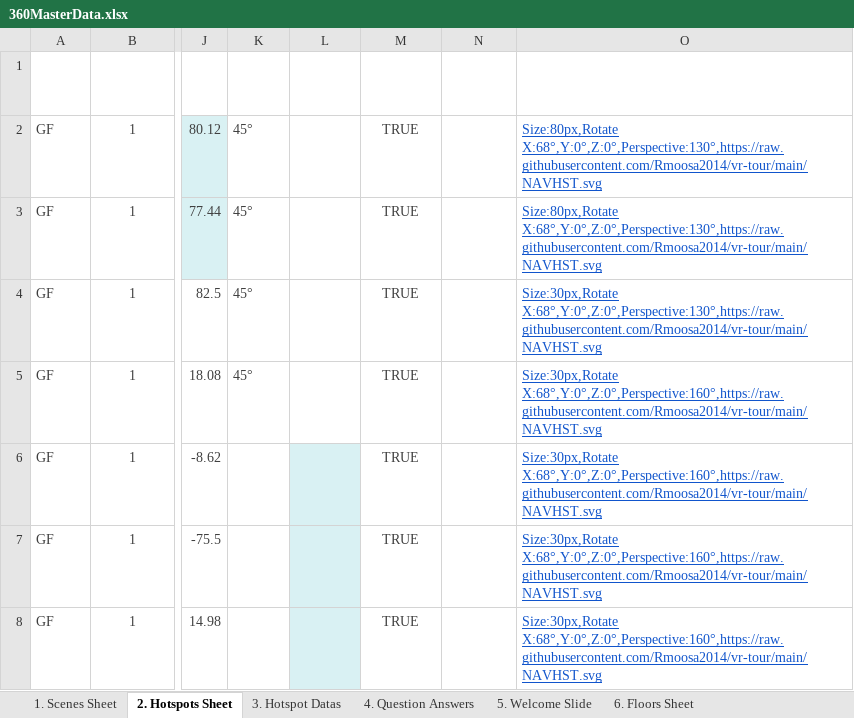
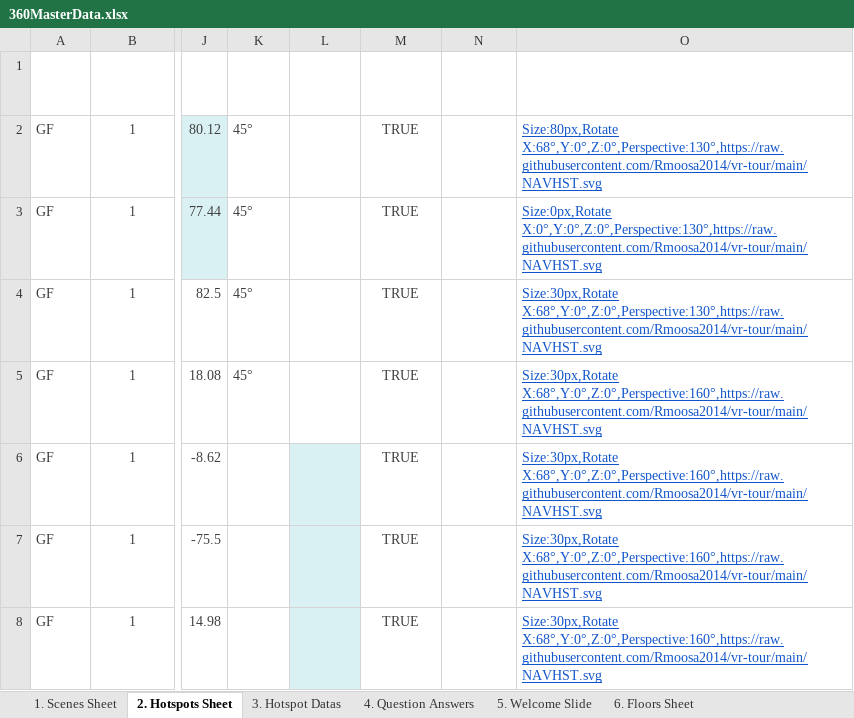
Before and after one commit to Rmoosa2014/vr-tour, an Excel workbook: 360MasterData.xlsx, sheet 2. Hotspots Sheet, drawn as a sheet; only a part is shown, gaps mark what is left out; values as stored, in another font and other column widths than the file's, no borders; table styles not drawn; the diff names each change by its address in the sheet, - before the commit and + after, or states it on an @@ line.

Commit message:
Add files via upload

```diff
--- a/360MasterData.xlsx (sheet 2. Hotspots Sheet)
+++ b/360MasterData.xlsx (sheet 2. Hotspots Sheet)
-O3 (Hotspot Icon URL): Size:80px,Rotate X:68°,Y:0°,Z:0°,Perspective:130°,https://raw.githubusercontent.com/Rmoosa2014/vr-tour/main/NAVHST.svg
+O3 (Hotspot Icon URL): Size:0px,Rotate X:0°,Y:0°,Z:0°,Perspective:130°,https://raw.githubusercontent.com/Rmoosa2014/vr-tour/main/NAVHST.svg
```
